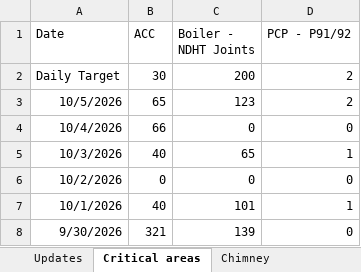
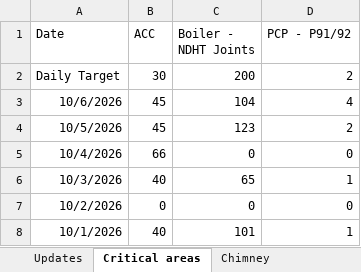
Before and after one commit to kaimal-abu/Project-Dashboard, an Excel workbook: Daily-updates.xlsx, sheet Critical areas, drawn as a sheet; only a part is shown; the shorter side is filled out with more unchanged rows; values as stored, in another font and other column widths than the file's, no borders; addresses are those after the commit; the diff names each change by its address in the sheet, - before the commit and + after, or states it on an @@ line.

```diff
--- a/Daily-updates.xlsx (sheet Critical areas)
+++ b/Daily-updates.xlsx (sheet Critical areas)
+row 3: 10/6/2026 | 45 | 104 | 4
-B4 (ACC): 65
+B4 (ACC): 45
```
Also changed, not shown: sheet Updates, sheet Chimney, Calendar-tasks.xlsx, Data-file.xlsx.
